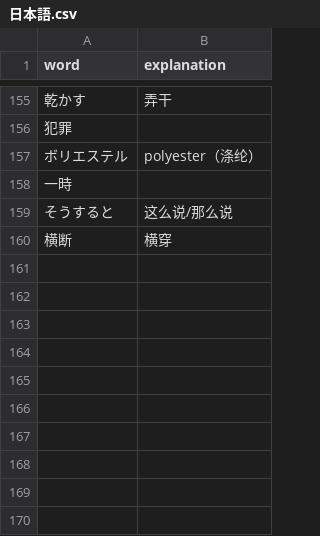
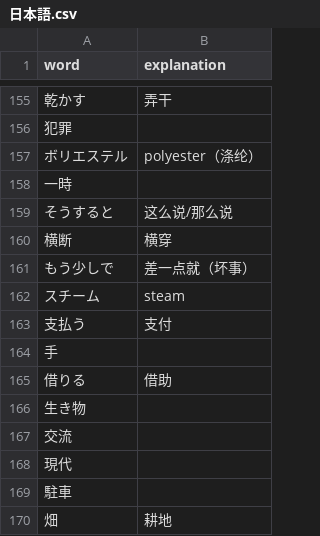
Before and after one commit to LiuZHolmes/TypeMyWord, a CSV file: words/日本語.csv, drawn as a sheet; only a part is shown, gaps mark what is left out.

Commit message:
update my word

```diff
--- a/words/日本語.csv
+++ b/words/日本語.csv
@@ -160 +160,11 @@ word,explanation
 横断,横穿
+もう少しで,差一点就（坏事）
+スチーム,steam
+支払う,支付
+手,
+借りる,借助
+生き物,
+交流,
+現代,
+駐車,
+畑,耕地
```
